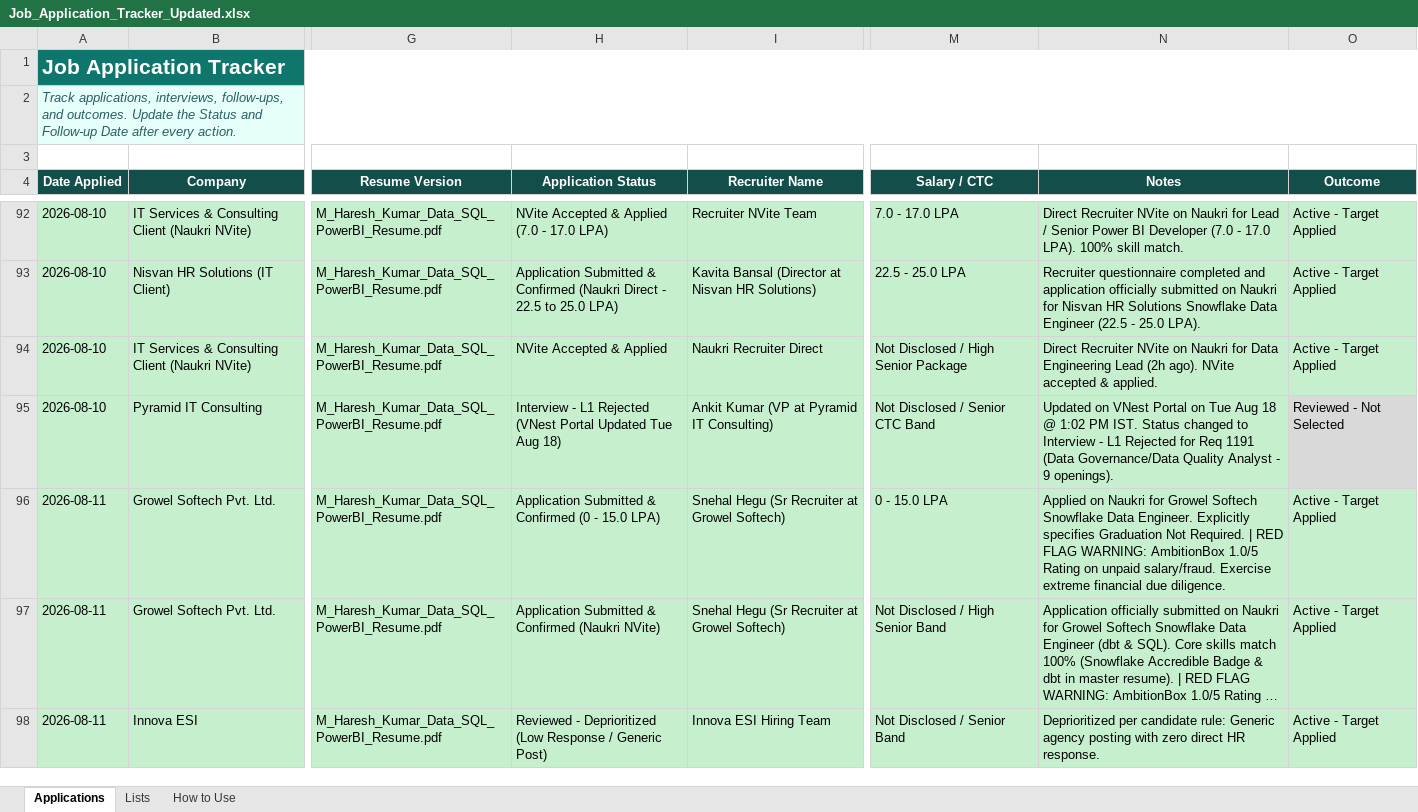
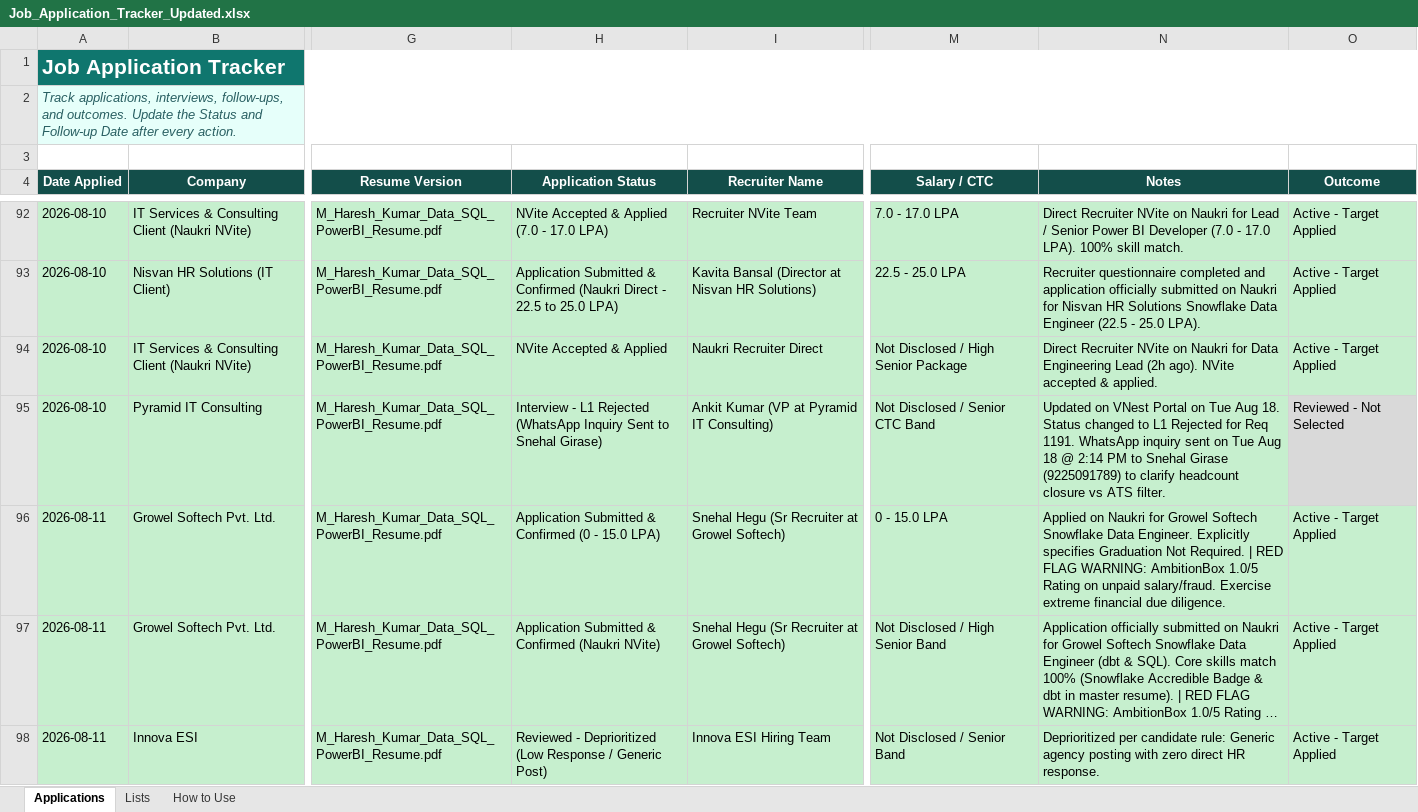
Before and after one commit to LeadGenData/M_Haresh_Kumar, an Excel workbook: Job_Application_Tracker_Updated.xlsx, sheet Applications, drawn as a sheet; only a part is shown, gaps mark what is left out; long unchanged cells end in …; values as stored, in another font and other column widths than the file's, no borders; conditional formats and table styles not drawn; the diff names each change by its address in the sheet, - before the commit and + after, or states it on an @@ line.

Commit message:
Tuesday Aug 18: Complete pipeline update & logged WhatsApp inquiry for Wells Fargo Req 1191

```diff
--- a/Job_Application_Tracker_Updated.xlsx (sheet Applications)
+++ b/Job_Application_Tracker_Updated.xlsx (sheet Applications)
-H95 (Application Status): …L1 Rejected (VNest Portal Updated Tue Aug 18)
+H95 (Application Status): …L1 Rejected (WhatsApp Inquiry Sent to Snehal Girase)
-N95 (Notes): …Tue Aug 18 @ 1:02 PM IST. Status changed to Interview - L1 Rejected for Req 1191 (Data Governance/Data Quality Analyst - 9 openings).
+N95 (Notes): …Tue Aug 18. Status changed to L1 Rejected for Req 1191. WhatsApp inquiry sent on Tue Aug 18 @ 2:14 PM to Snehal Girase (9225091789) to clarify headcount closure vs ATS filter.
```
